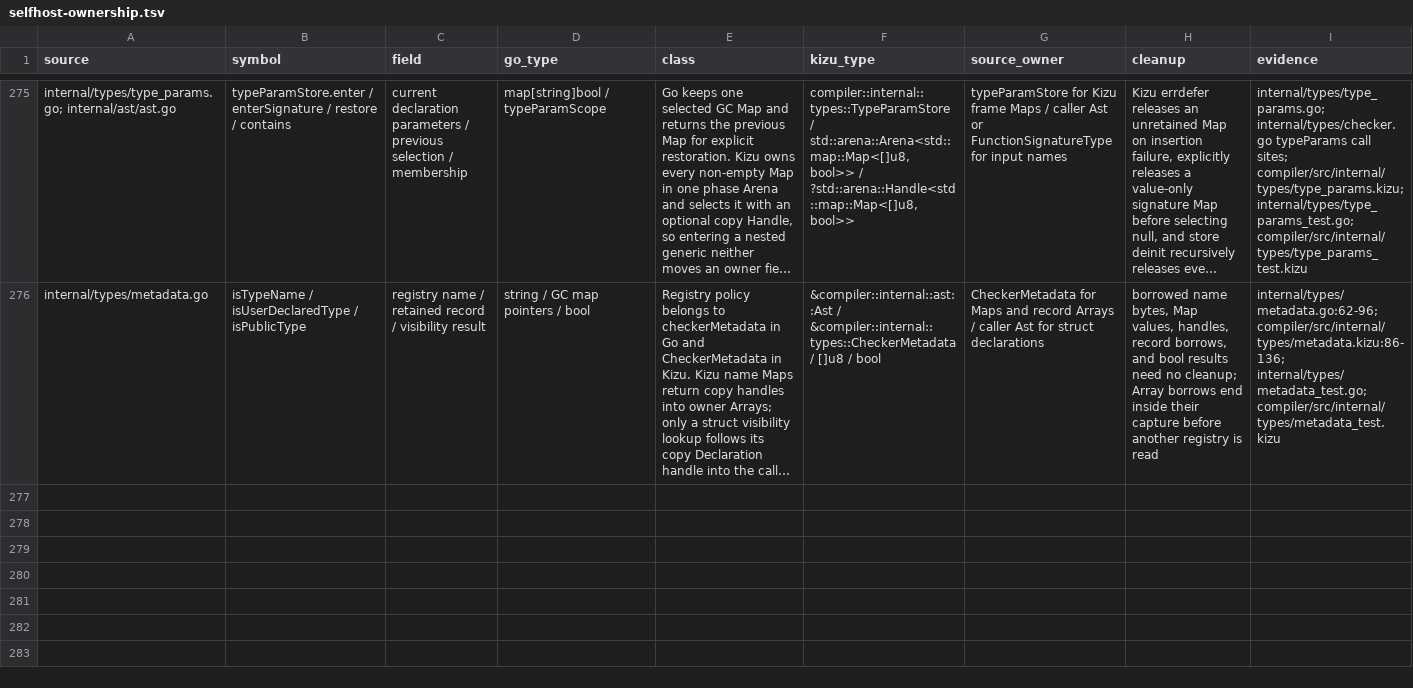
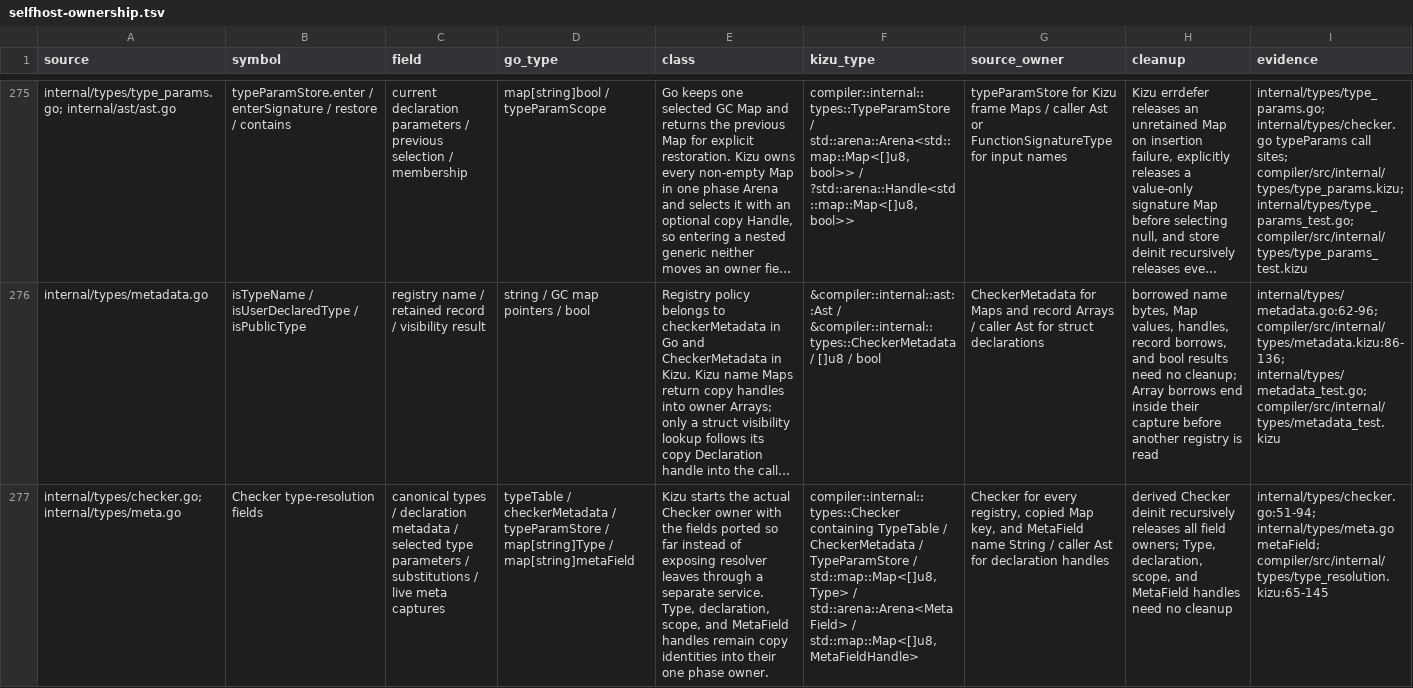
Before and after one commit to kizu-lang/kizu, a TSV file: docs/selfhost-ownership.tsv, drawn as a sheet; only a part is shown, gaps mark what is left out; long unchanged cells end in …; the diff covers the shown part only; the diff names each change by its address in the sheet, - before the commit and + after, or states it on an @@ line.

Commit message:
Port checker type resolution decisions

```diff
--- a/docs/selfhost-ownership.tsv
+++ b/docs/selfhost-ownership.tsv
+row 277: internal/types/checker.go; internal/types/meta.go | Checker type-resolution fields | canonical types / declaration metadata / selected type parameters / substitutions / live meta captures | typeTable / checkerMetadata / typeParamStore / map[string]Type / map[string]metaField | Kizu starts the actual Checker owner with the fields ported so far instead of exposing resolver leaves through a separate service. Type, declaration, scope, and MetaField handles remain copy identities into their one phase owner. | compiler::internal::types::Checker containing TypeTable / CheckerMetadata / TypeParamStore / std::map::Map<[]u8, Type> / std::arena::Arena<MetaField> / std::map::Map<[]u8, MetaFieldHandle> | Checker for every registry, copied Map key, and MetaField name String / caller Ast for declaration handles | derived Checker deinit recursively releases all field owners; Type, declaration, scope, and MetaField handles need no cleanup | internal/types/checker.go:51-94; internal/types/meta.go metaField; compiler/src/internal/types/type_resolution.kizu:65-145
```
Also changed, not shown: 1 added row elsewhere in this file, 10 other files.
